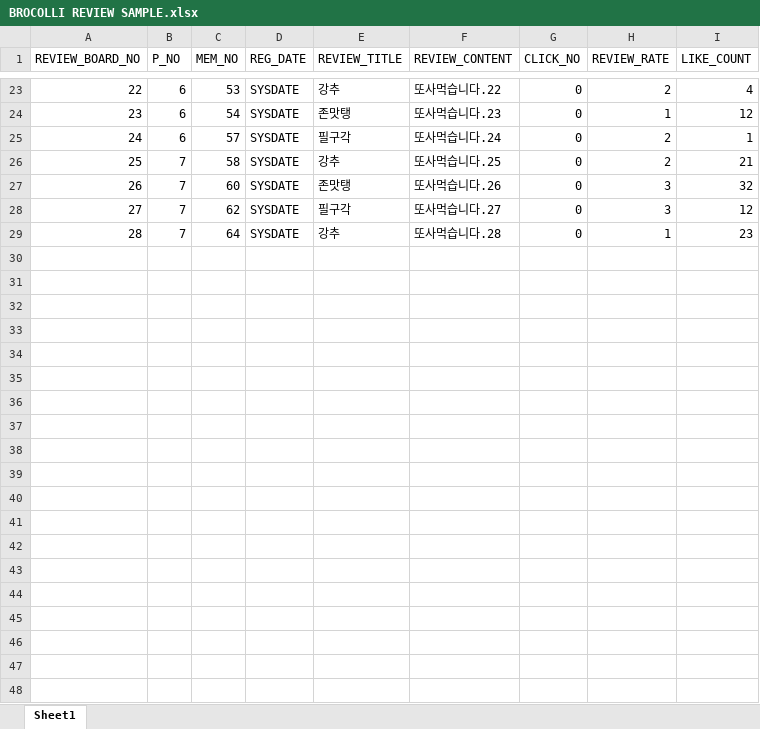
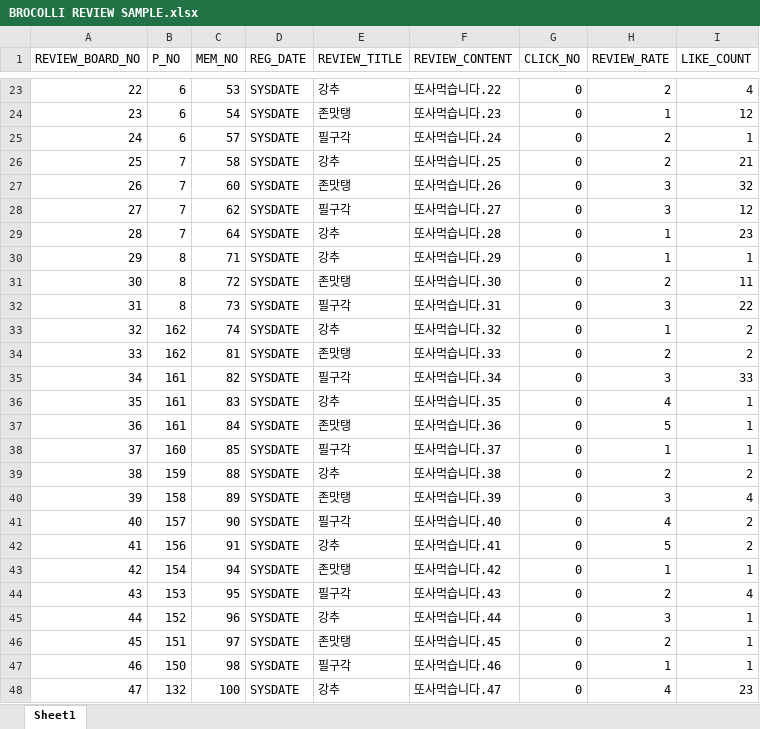
Before and after one commit to b-bok/Team_-broccoli, an Excel workbook: 샘플데이터/BROCOLLI REVIEW SAMPLE.xlsx, sheet Sheet1, drawn as a sheet; only a part is shown, gaps mark what is left out; values as stored, in another font and other column widths than the file's, no borders; the diff covers the shown part only; the diff names each change by its address in the sheet, - before the commit and + after, or states it on an @@ line.

```diff
--- a/샘플데이터/BROCOLLI REVIEW SAMPLE.xlsx (sheet Sheet1)
+++ b/샘플데이터/BROCOLLI REVIEW SAMPLE.xlsx (sheet Sheet1)
+row 30: 29 | 8 | 71 | SYSDATE | 강추 | 또사먹습니다.29 | 0 | 1 | 1
+row 31: 30 | 8 | 72 | SYSDATE | 존맛탱 | 또사먹습니다.30 | 0 | 2 | 11
+row 32: 31 | 8 | 73 | SYSDATE | 필구각 | 또사먹습니다.31 | 0 | 3 | 22
+row 33: 32 | 162 | 74 | SYSDATE | 강추 | 또사먹습니다.32 | 0 | 1 | 2
+row 34: 33 | 162 | 81 | SYSDATE | 존맛탱 | 또사먹습니다.33 | 0 | 2 | 2
+row 35: 34 | 161 | 82 | SYSDATE | 필구각 | 또사먹습니다.34 | 0 | 3 | 33
+row 36: 35 | 161 | 83 | SYSDATE | 강추 | 또사먹습니다.35 | 0 | 4 | 1
+row 37: 36 | 161 | 84 | SYSDATE | 존맛탱 | 또사먹습니다.36 | 0 | 5 | 1
+row 38: 37 | 160 | 85 | SYSDATE | 필구각 | 또사먹습니다.37 | 0 | 1 | 1
+row 39: 38 | 159 | 88 | SYSDATE | 강추 | 또사먹습니다.38 | 0 | 2 | 2
+row 40: 39 | 158 | 89 | SYSDATE | 존맛탱 | 또사먹습니다.39 | 0 | 3 | 4
+row 41: 40 | 157 | 90 | SYSDATE | 필구각 | 또사먹습니다.40 | 0 | 4 | 2
+row 42: 41 | 156 | 91 | SYSDATE | 강추 | 또사먹습니다.41 | 0 | 5 | 2
+row 43: 42 | 154 | 94 | SYSDATE | 존맛탱 | 또사먹습니다.42 | 0 | 1 | 1
+row 44: 43 | 153 | 95 | SYSDATE | 필구각 | 또사먹습니다.43 | 0 | 2 | 4
+row 45: 44 | 152 | 96 | SYSDATE | 강추 | 또사먹습니다.44 | 0 | 3 | 1
+row 46: 45 | 151 | 97 | SYSDATE | 존맛탱 | 또사먹습니다.45 | 0 | 2 | 1
+row 47: 46 | 150 | 98 | SYSDATE | 필구각 | 또사먹습니다.46 | 0 | 1 | 1
+row 48: 47 | 132 | 100 | SYSDATE | 강추 | 또사먹습니다.47 | 0 | 4 | 23
```
Also changed, not shown: 9 added rows elsewhere in this sheet, 샘플데이터/BROCOLLI RV_ATTACH SAMPLE.xlsx.
